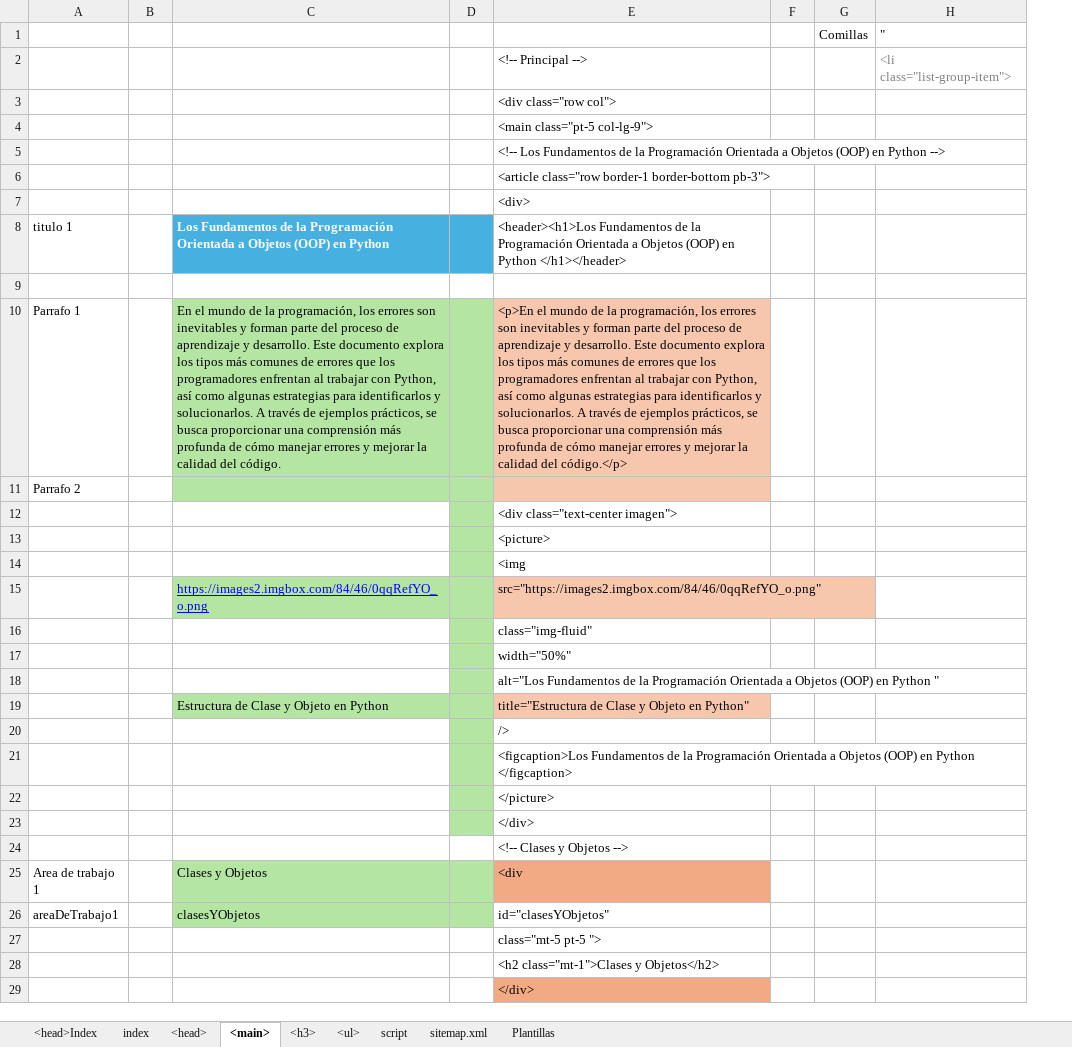
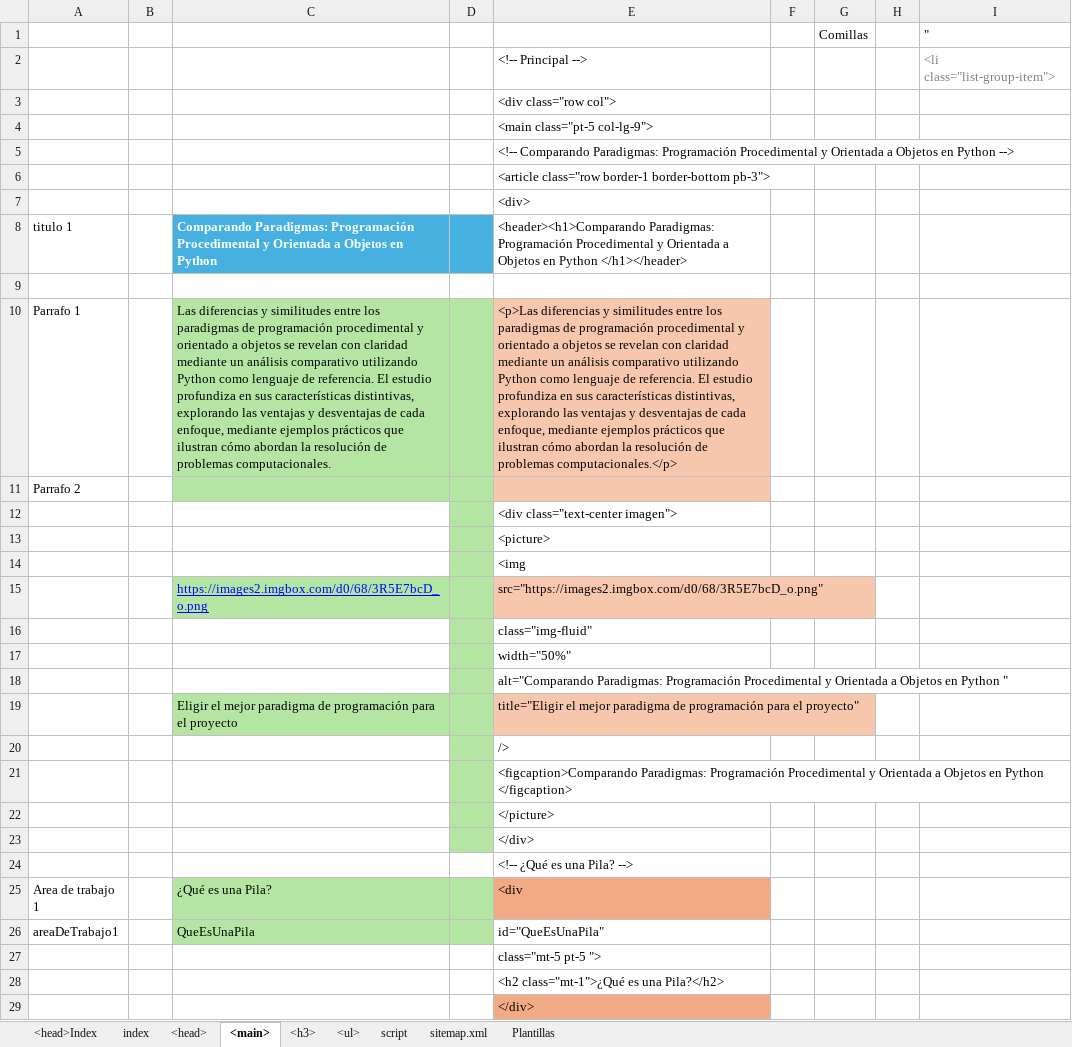
Before and after one commit to eduardoherreraf/PlantillaMiPagina, an Excel workbook: src/Head.xlsx, sheet <main>, drawn as a sheet; only a part is shown; values as stored, in another font and other column widths than the file's, no borders; conditional formats not drawn; removed rows and columns are numbered as before the commit, all else as after; the diff covers the shown part only; the diff names each change by its address in the sheet, - before the commit and + after, or states it on an @@ line.

Commit message:
Add: cursoPython3@0702_comparando_paradigmas_programación_procedimental_y_orientada_a_objetos.html

```diff
--- a/src/Head.xlsx (sheet <main>)
+++ b/src/Head.xlsx (sheet <main>)
-column C, rows 8-26: Los Fundamentos de la Programación Orientada a Objetos (OOP) en Python |  | En el mundo de la programación, los errores son inevitables y forman parte del proceso de aprendizaje y desarrollo. Este documento explora los tipos más comunes de errores que los programadores enfrentan al trabajar con Python, así como algunas estrategias para identificarlos y solucionarlos. A través de ejemplos prácticos, se busca proporcionar una comprensión más profunda de cómo manejar errores y mejorar la calidad del código. |  |  |  |  | https://images2.imgbox.com/84/46/0qqRefYO_o.png |  |  |  | Estructura de Clase y Objeto en Python |  |  |  |  |  | Clases y Objetos | clasesYObjetos
+column C, rows 8-26: Comparando Paradigmas: Programación Procedimental y Orientada a Objetos en Python |  | Las diferencias y similitudes entre los paradigmas de programación procedimental y orientado a objetos se revelan con claridad mediante un análisis comparativo utilizando Python como lenguaje de referencia. El estudio profundiza en sus características distintivas, explorando las ventajas y desventajas de cada enfoque, mediante ejemplos prácticos que ilustran cómo abordan la resolución de problemas computacionales. |  |  |  |  | https://images2.imgbox.com/d0/68/3R5E7bcD_o.png |  |  |  | Eligir el mejor paradigma de programación para el proyecto |  |  |  |  |  | ¿Qué es una Pila? | QueEsUnaPila
+column H, empty
-E5: <!-- Los Fundamentos de la Programación Orientada a Objetos (OOP) en Python…
+E5: <!-- Comparando Paradigmas: Programación Procedimental y Orientada a Objetos en Python…
-E8: <header><h1>Los Fundamentos de la Programación Orientada a Objetos (OOP) en Python…
+E8: <header><h1>Comparando Paradigmas: Programación Procedimental y Orientada a Objetos en Python…
-E10: <p>En el mundo de la programación, los errores son inevitables y forman parte del proceso de aprendizaje y desarrollo. Este documento explora los tipos más comunes de errores que los programadores enfrentan al trabajar con Python, así como algunas estrategias para identificarlos y solucionarlos. A través de ejemplos prácticos, se busca proporcionar una comprensión más profunda de cómo manejar errores y mejorar la calidad del código.</p>
+E10: <p>Las diferencias y similitudes entre los paradigmas de programación procedimental y orientado a objetos se revelan con claridad mediante un análisis comparativo utilizando Python como lenguaje de referencia. El estudio profundiza en sus características distintivas, explorando las ventajas y desventajas de cada enfoque, mediante ejemplos prácticos que ilustran cómo abordan la resolución de problemas computacionales.</p>
-E15: src="https://images2.imgbox.com/84/46/0qqRefYO_o.png"
+E15: src="https://images2.imgbox.com/d0/68/3R5E7bcD_o.png"
-E18: alt="Los Fundamentos de la Programación Orientada a Objetos (OOP) en Python…
+E18: alt="Comparando Paradigmas: Programación Procedimental y Orientada a Objetos en Python…
-E19: title="Estructura de Clase y Objeto en Python"
+E19: title="Eligir el mejor paradigma de programación para el proyecto"
-E21: <figcaption>Los Fundamentos de la Programación Orientada a Objetos (OOP) en Python…
+E21: <figcaption>Comparando Paradigmas: Programación Procedimental y Orientada a Objetos en Python…
-E24: <!-- Clases y Objetos -->
+E24: <!-- ¿Qué es una Pila? -->
-E26: id="clasesYObjetos"
+E26: id="QueEsUnaPila"
-E28: <h2 class="mt-1">Clases y Objetos</h2>
+E28: <h2 class="mt-1">¿Qué es una Pila?</h2>
```
Also changed, not shown: 23 edited cells elsewhere in this sheet, sheet <ul>, sheet <h3>, sheet <head>, formulas that keep their value, 3 other files.
